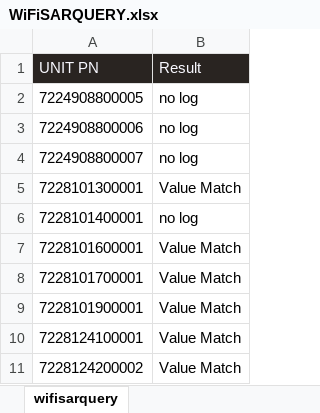
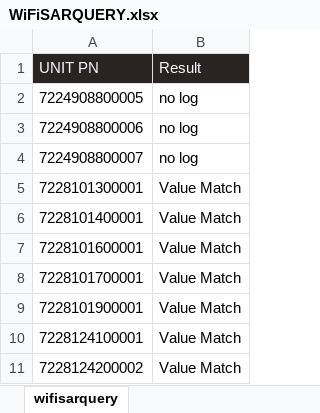
Before and after one commit to a22057916w/python_advance, an Excel workbook: Auto_RRSIandWiFiSAR_Report/output/WillyWJ_Chen/WiFiSARQUERY.xlsx, sheet wifisarquery, drawn as a sheet; only a part is shown; values as stored, in another font and other column widths than the file's, no borders; the diff names each change by its address in the sheet, - before the commit and + after, or states it on an @@ line.

```diff
--- a/Auto_RRSIandWiFiSAR_Report/output/WillyWJ_Chen/WiFiSARQUERY.xlsx (sheet wifisarquery)
+++ b/Auto_RRSIandWiFiSAR_Report/output/WillyWJ_Chen/WiFiSARQUERY.xlsx (sheet wifisarquery)
-B6 (Result): no log
+B6 (Result): Value Match
```
Also changed, not shown: Auto_RRSIandWiFiSAR_Report/output/WillyWJ_Chen/RSSI.xlsx, 10 other files.
